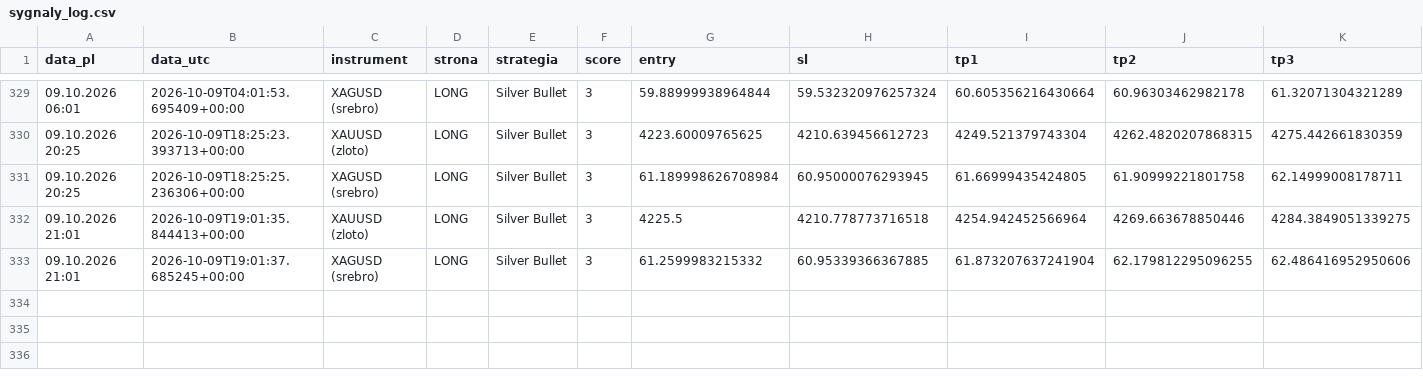
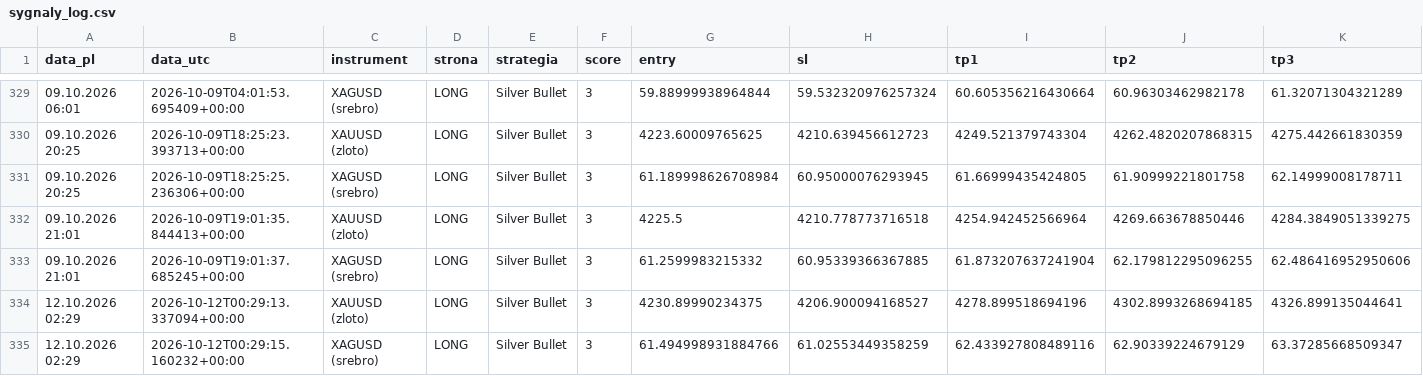
Before and after one commit to Aslaf2/sygna-y-bot, a CSV file: sygnaly_log.csv, drawn as a sheet; only a part is shown, gaps mark what is left out; rows hold the shown columns only; the diff names each change by its address in the sheet, - before the commit and + after, or states it on an @@ line.

```diff
--- a/sygnaly_log.csv
+++ b/sygnaly_log.csv
+row 334: 12.10.2026 02:29 | 2026-10-12T00:29:13.337094+00:00 | XAUUSD (zloto) | LONG | Silver Bullet | 3 | 4230.89990234375 | 4206.900094168527 | 4278.899518694196 | 4302.8993268694185 | 4326.899135044641
+row 335: 12.10.2026 02:29 | 2026-10-12T00:29:15.160232+00:00 | XAGUSD (srebro) | LONG | Silver Bullet | 3 | 61.494998931884766 | 61.02553449358259 | 62.433927808489116 | 62.90339224679129 | 63.37285668509347
```
Also changed, not shown: zloty-mentor/sygnaly_mentor.csv, 4 other files.
